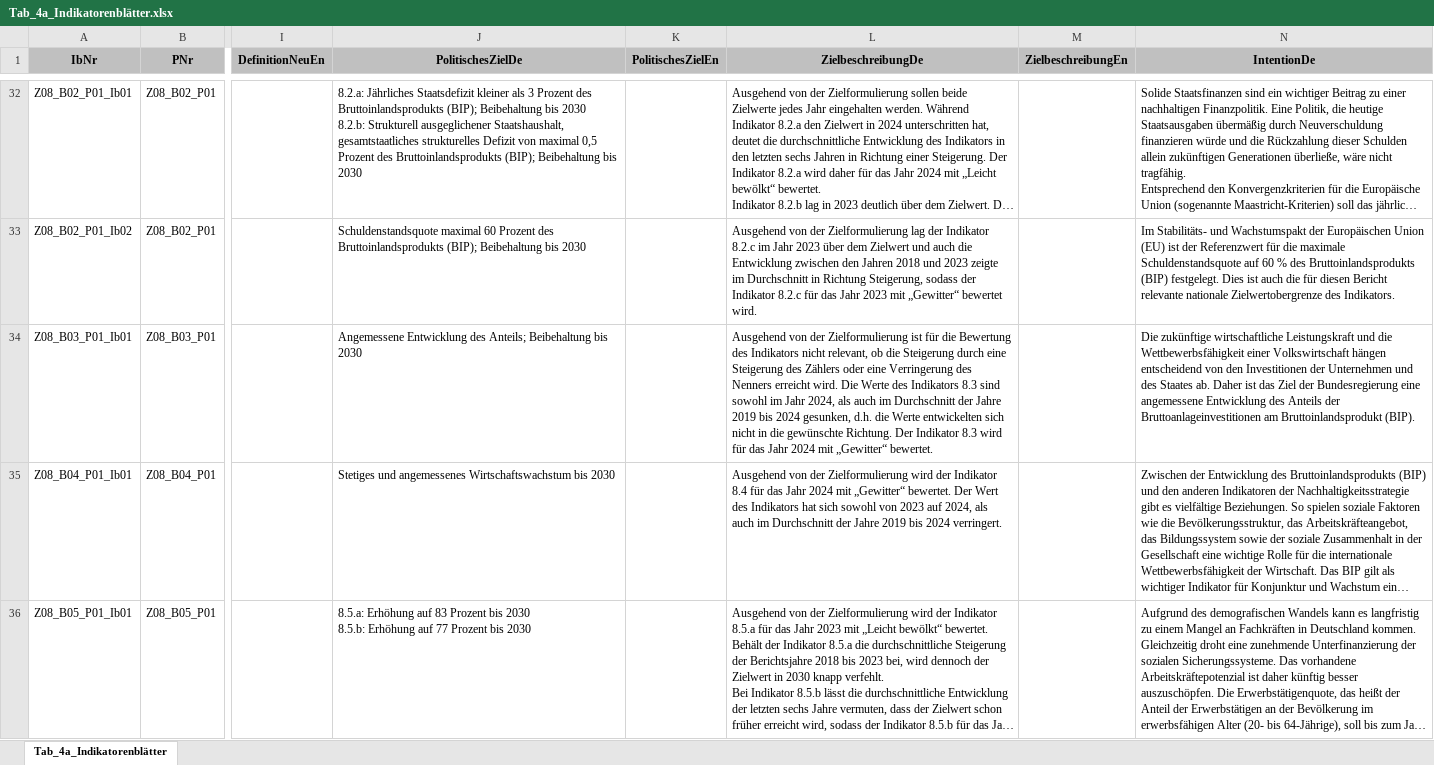
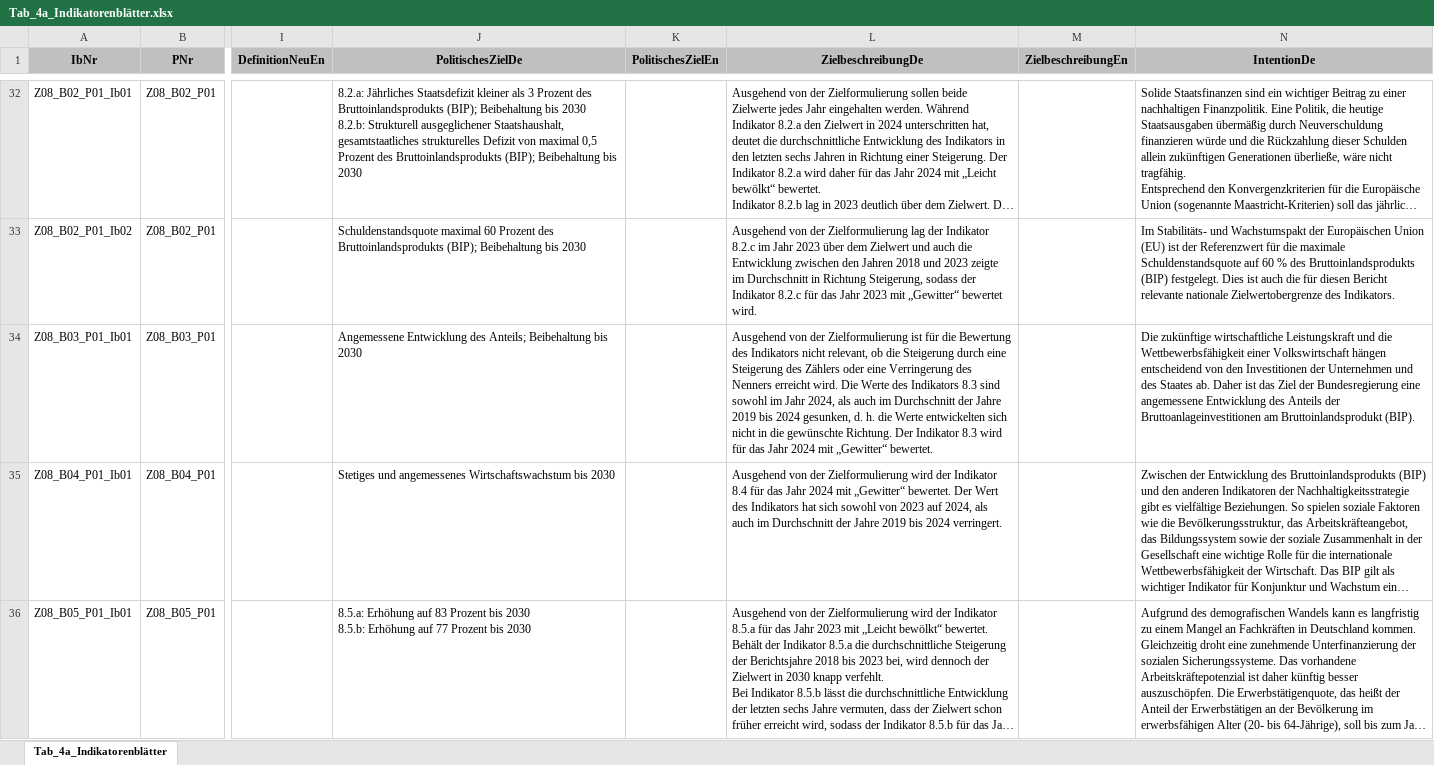
Before and after one commit to DnsUpgradeEnvironment/transfer, an Excel workbook: Tab_4a_Indikatorenblätter.xlsx, sheet Tab_4a_Indikatorenblätter, drawn as a sheet; only a part is shown, gaps mark what is left out; long unchanged cells end in …; values as stored, in another font and other column widths than the file's, no borders; the diff covers the shown part only; the diff names each change by its address in the sheet, - before the commit and + after, or states it on an @@ line.

```diff
--- a/Tab_4a_Indikatorenblätter.xlsx (sheet Tab_4a_Indikatorenblätter)
+++ b/Tab_4a_Indikatorenblätter.xlsx (sheet Tab_4a_Indikatorenblätter)
-L34 (ZielbeschreibungDe): …2024 gesunken, d.h. die Werte…
+L34 (ZielbeschreibungDe): …2024 gesunken, d. h. die Werte…
```
Also changed, not shown: 21 edited cells elsewhere in this sheet, Dic_Abkürzungen.xlsx, Dic_Disagg_Ausprägungen.xlsx, 11 other files.
